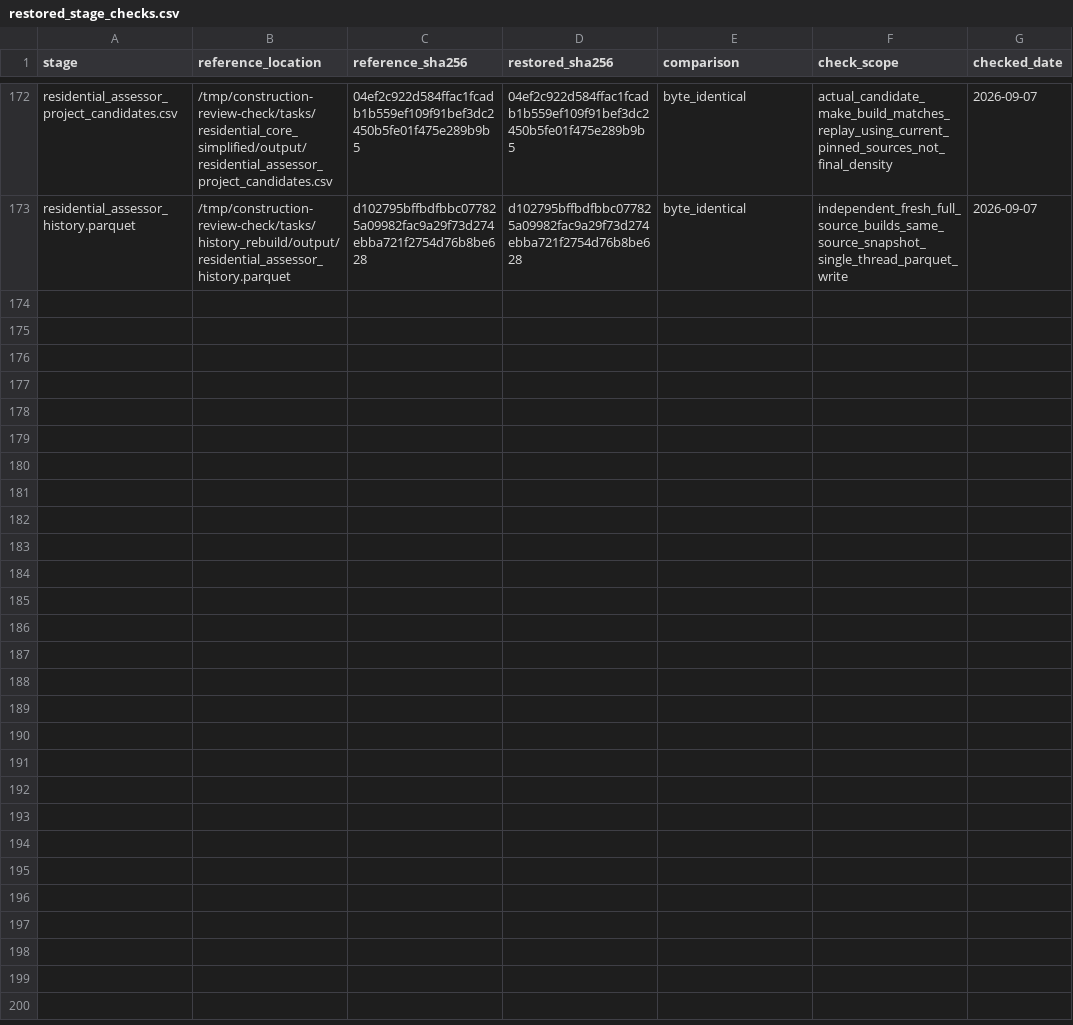
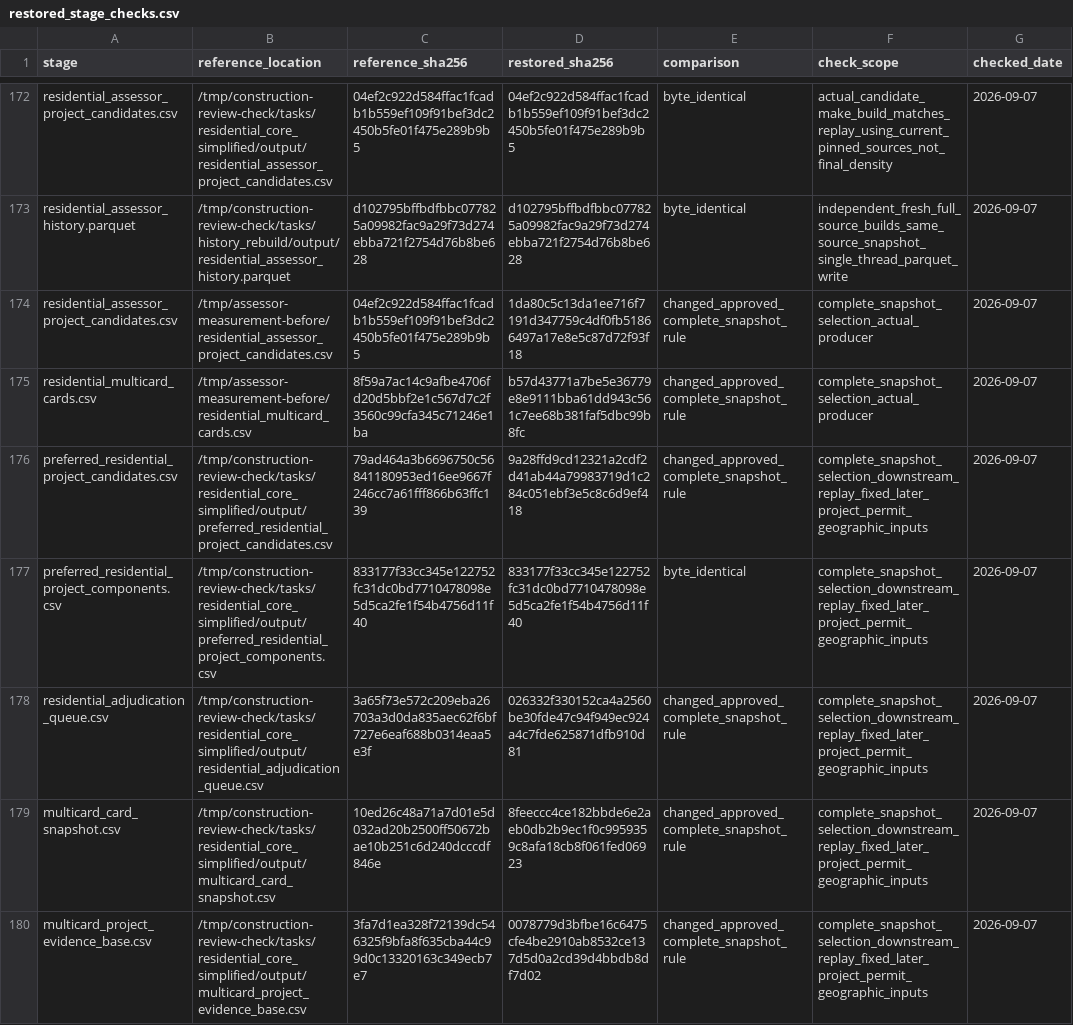
Before and after one commit to JacobHerbstman/aldermanic_privilege, a CSV file: tasks/working_paper_release_audit/restored_stage_checks.csv, drawn as a sheet; only a part is shown, gaps mark what is left out; the diff names each change by its address in the sheet, - before the commit and + after, or states it on an @@ line.

Commit message:
Use complete Assessor snapshots for multicard measurements

```diff
--- a/tasks/working_paper_release_audit/restored_stage_checks.csv
+++ b/tasks/working_paper_release_audit/restored_stage_checks.csv
+row 174: residential_assessor_project_candidates.csv | /tmp/assessor-measurement-before/residential_assessor_project_candidates.csv | 04ef2c922d584ffac1fcadb1b559ef109f91bef3dc2450b5fe01f475e289b9b5 | 1da80c5c13da1ee716f7191d347759c4df0fb51866497a17e8e5c87d72f93f18 | changed_approved_complete_snapshot_rule | complete_snapshot_selection_actual_producer | 2026-09-07
+row 175: residential_multicard_cards.csv | /tmp/assessor-measurement-before/residential_multicard_cards.csv | 8f59a7ac14c9afbe4706fd20d5bbf2e1c567d7c2f3560c99cfa345c71246e1ba | b57d43771a7be5e36779e8e9111bba61dd943c561c7ee68b381faf5dbc99b8fc | changed_approved_complete_snapshot_rule | complete_snapshot_selection_actual_producer | 2026-09-07
+row 176: preferred_residential_project_candidates.csv | /tmp/construction-review-check/tasks/residential_core_simplified/output/preferred_residential_project_candidates.csv | 79ad464a3b6696750c56841180953ed16ee9667f246cc7a61fff866b63ffc139 | 9a28ffd9cd12321a2cdf2d41ab44a79983719d1c284c051ebf3e5c8c6d9ef418 | changed_approved_complete_snapshot_rule | complete_snapshot_selection_downstream_replay_fixed_later_project_permit_geographic_inputs | 2026-09-07
+row 177: preferred_residential_project_components.csv | /tmp/construction-review-check/tasks/residential_core_simplified/output/preferred_residential_project_components.csv | 833177f33cc345e122752fc31dc0bd7710478098e5d5ca2fe1f54b4756d11f40 | 833177f33cc345e122752fc31dc0bd7710478098e5d5ca2fe1f54b4756d11f40 | byte_identical | complete_snapshot_selection_downstream_replay_fixed_later_project_permit_geographic_inputs | 2026-09-07
+row 178: residential_adjudication_queue.csv | /tmp/construction-review-check/tasks/residential_core_simplified/output/residential_adjudication_queue.csv | 3a65f73e572c209eba26703a3d0da835aec62f6bf727e6eaf688b0314eaa5e3f | 026332f330152ca4a2560be30fde47c94f949ec924a4c7fde625871dfb910d81 | changed_approved_complete_snapshot_rule | complete_snapshot_selection_downstream_replay_fixed_later_project_permit_geographic_inputs | 2026-09-07
+row 179: multicard_card_snapshot.csv | /tmp/construction-review-check/tasks/residential_core_simplified/output/multicard_card_snapshot.csv | 10ed26c48a71a7d01e5d032ad20b2500ff50672bae10b251c6d240dcccdf846e | 8feeccc4ce182bbde6e2aeb0db2b9ec1f0c9959359c8afa18cb8f061fed06923 | changed_approved_complete_snapshot_rule | complete_snapshot_selection_downstream_replay_fixed_later_project_permit_geographic_inputs | 2026-09-07
+row 180: multicard_project_evidence_base.csv | /tmp/construction-review-check/tasks/residential_core_simplified/output/multicard_project_evidence_base.csv | 3fa7d1ea328f72139dc546325f9bfa8f635cba44c99d0c13320163c349ecb7e7 | 0078779d3bfbe16c6475cfe4be2910ab8532ce137d5d0a2cd39d4bbdb8df7d02 | changed_approved_complete_snapshot_rule | complete_snapshot_selection_downstream_replay_fixed_later_project_permit_geographic_inputs | 2026-09-07
```
Also changed, not shown: 10 other files.
